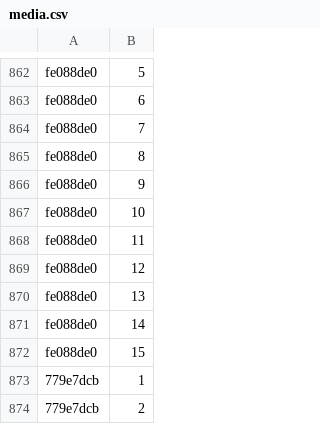
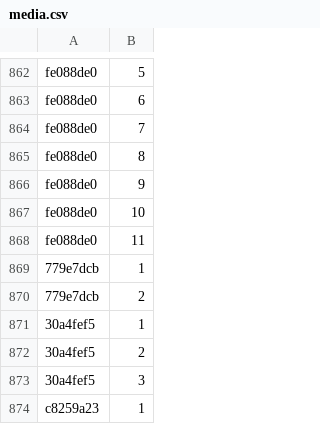
Before and after one commit to Lockpickers-United/lpu-belt-explorer, a CSV file: media.csv, drawn as a sheet; only a part is shown, gaps mark what is left out; the shorter side is filled out with more unchanged rows; the diff names each change by its address in the sheet, - before the commit and + after, or states it on an @@ line.

```diff
--- a/media.csv
+++ b/media.csv
-row 869: fe088de0 | 12
-row 870: fe088de0 | 13
-row 871: fe088de0 | 14
-row 872: fe088de0 | 15
```
Also changed, not shown: 6 other files.
